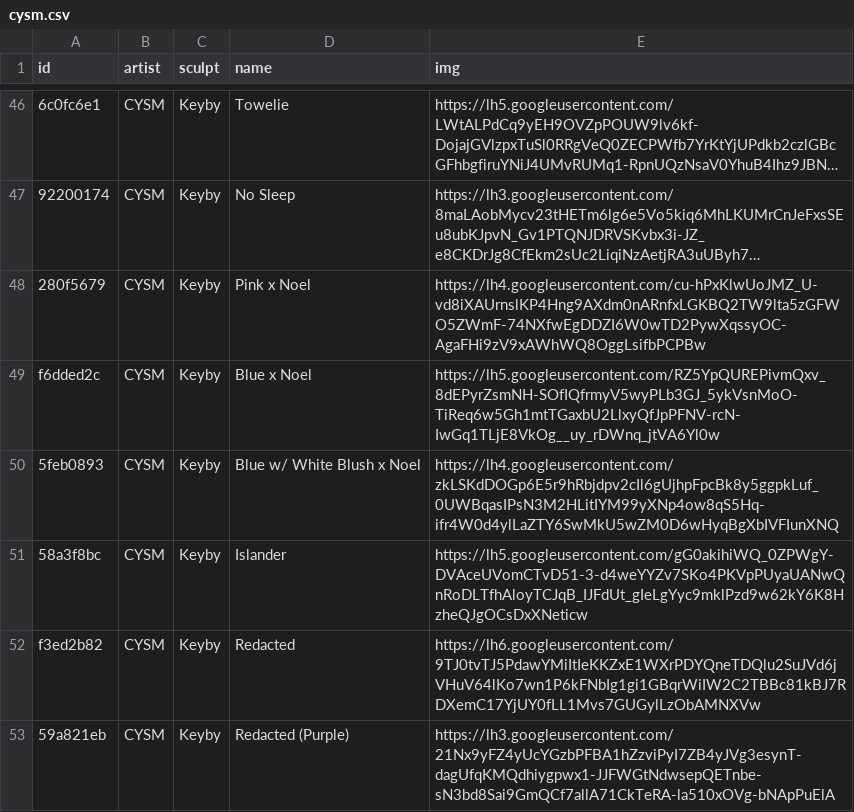
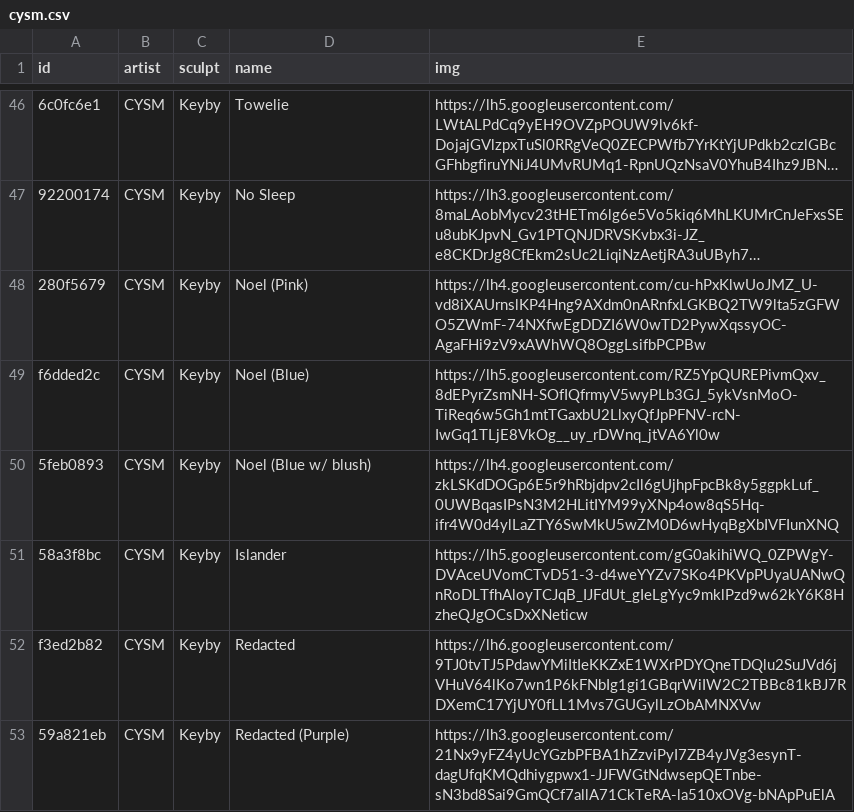
Before and after one commit to keycap-archivist/database, a CSV file: db/cysm.csv, drawn as a sheet; only a part is shown, gaps mark what is left out; long unchanged cells end in …; the diff names each change by its address in the sheet, - before the commit and + after, or states it on an @@ line.

```diff
--- a/db/cysm.csv
+++ b/db/cysm.csv
-D48 (name): Pink x Noel
+D48 (name): Noel (Pink)
-D49 (name): Blue x Noel
+D49 (name): Noel (Blue)
-D50 (name): Blue w/ White Blush x Noel
+D50 (name): Noel (Blue w/ blush)
```
Also changed, not shown: 3 other files.
